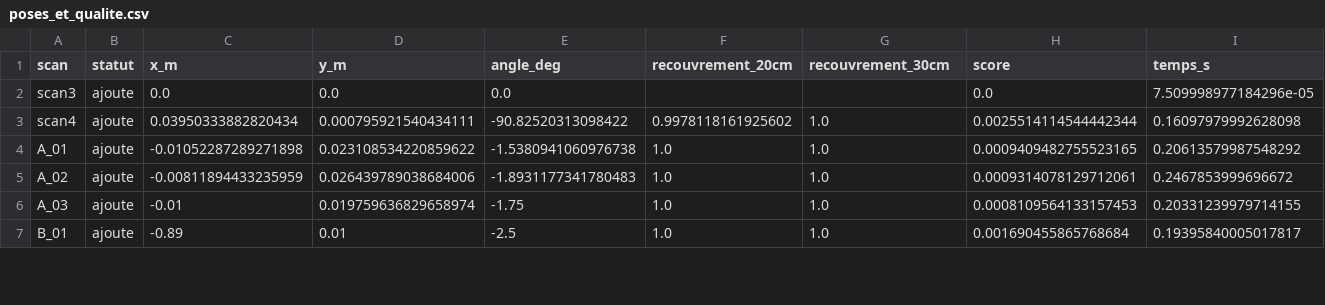
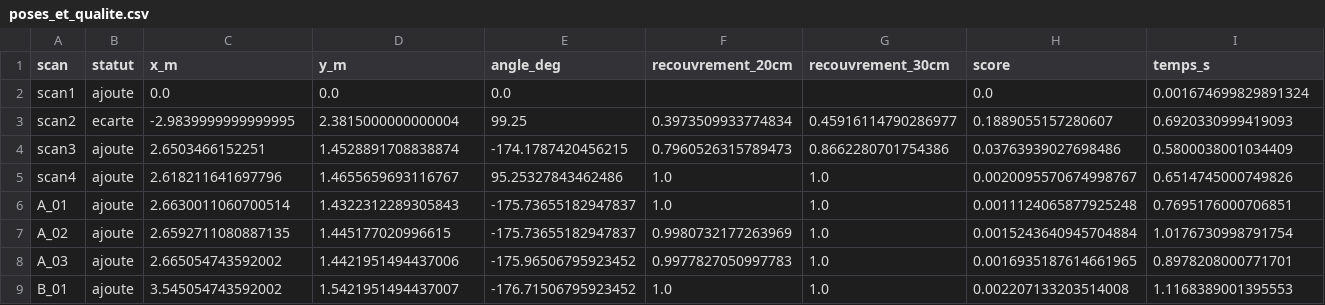
Before and after one commit to Houssammk78/TP-Scan-Lidar, a CSV file: tp3/resultats/poses_et_qualite.csv, drawn as a sheet; only a part is shown; the diff covers the shown part only.

```diff
--- a/tp3/resultats/poses_et_qualite.csv
+++ b/tp3/resultats/poses_et_qualite.csv
@@ -1,7 +1,9 @@
 scan;statut;x_m;y_m;angle_deg;recouvrement_20cm;recouvrement_30cm;score;temps_s
-scan3;ajoute;0.0;0.0;0.0;;;0.0;7.509998977184296e-05
-scan4;ajoute;0.03950333882820434;0.000795921540434111;-90.82520313098422;0.9978118161925602;1.0;0.0025514114544442344;0.16097979992628098
-A_01;ajoute;-0.01052287289271898;0.023108534220859622;-1.5380941060976738;1.0;1.0;0.0009409482755523165;0.20613579987548292
-A_02;ajoute;-0.00811894433235959;0.026439789038684006;-1.8931177341780483;1.0;1.0;0.0009314078129712061;0.2467853999696672
-A_03;ajoute;-0.01;0.019759636829658974;-1.75;1.0;1.0;0.0008109564133157453;0.20331239979714155
-B_01;ajoute;-0.89;0.01;-2.5;1.0;1.0;0.001690455865768684;0.19395840005017817
+scan1;ajoute;0.0;0.0;0.0;;;0.0;0.001674699829891324
+scan2;ecarte;-2.9839999999999995;2.3815000000000004;99.25;0.3973509933774834;0.45916114790286977;0.1889055157280607;0.6920330999419093
+scan3;ajoute;2.6503466152251;1.4528891708838874;-174.1787420456215;0.7960526315789473;0.8662280701754386;0.03763939027698486;0.5800038001034409
+scan4;ajoute;2.618211641697796;1.4655659693116767;95.25327843462486;1.0;1.0;0.0020095570674998767;0.6514745000749826
+A_01;ajoute;2.6630011060700514;1.4322312289305843;-175.73655182947837;1.0;1.0;0.0011124065877925248;0.7695176000706851
+A_02;ajoute;2.6592711080887135;1.445177020996615;-175.73655182947837;0.9980732177263969;1.0;0.0015243640945704884;1.0176730998791754
+A_03;ajoute;2.665054743592002;1.4421951494437006;-175.96506795923452;0.9977827050997783;1.0;0.0016935187614661965;0.8978208000771701
+B_01;ajoute;3.545054743592002;1.5421951494437007;-176.71506795923452;1.0;1.0;0.002207133203514008;1.1168389001395553
```
Also changed, not shown: 2 removed rows and 10 edited cells elsewhere in this file, tp3/resultats/carte_vectorielle.csv, tp3/resultats/carte_vectorielle_exploratoire.csv, 27 other files.
